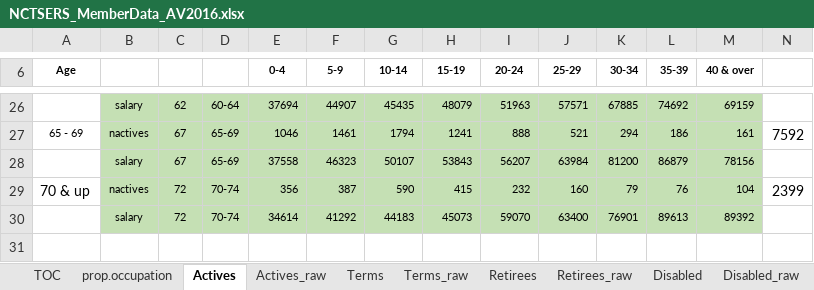
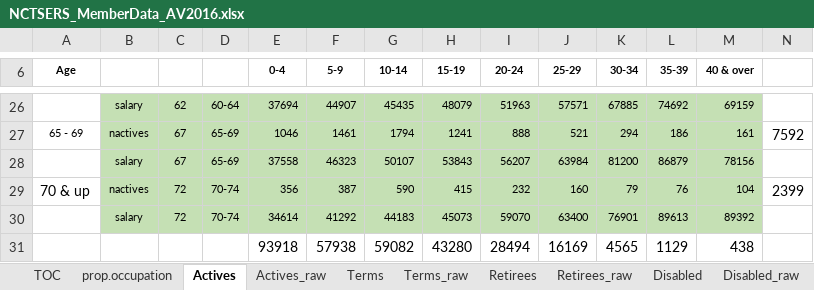
Before and after one commit to marshallpku/Model_NCTSERS, an Excel workbook: Data_inputs/NCTSERS_MemberData_AV2016.xlsx, sheet Actives, drawn as a sheet; only a part is shown, gaps mark what is left out; values as stored, in another font and other column widths than the file's, no borders; the diff names each change by its address in the sheet, - before the commit and + after, or states it on an @@ line.

```diff
--- a/Data_inputs/NCTSERS_MemberData_AV2016.xlsx (sheet Actives)
+++ b/Data_inputs/NCTSERS_MemberData_AV2016.xlsx (sheet Actives)
+row 31:  |  |  |  | 93918 | 57938 | 59082 | 43280 | 28494 | 16169 | 4565 | 1129 | 438
```
Also changed, not shown: RunControl.xlsx, 3 other files.
